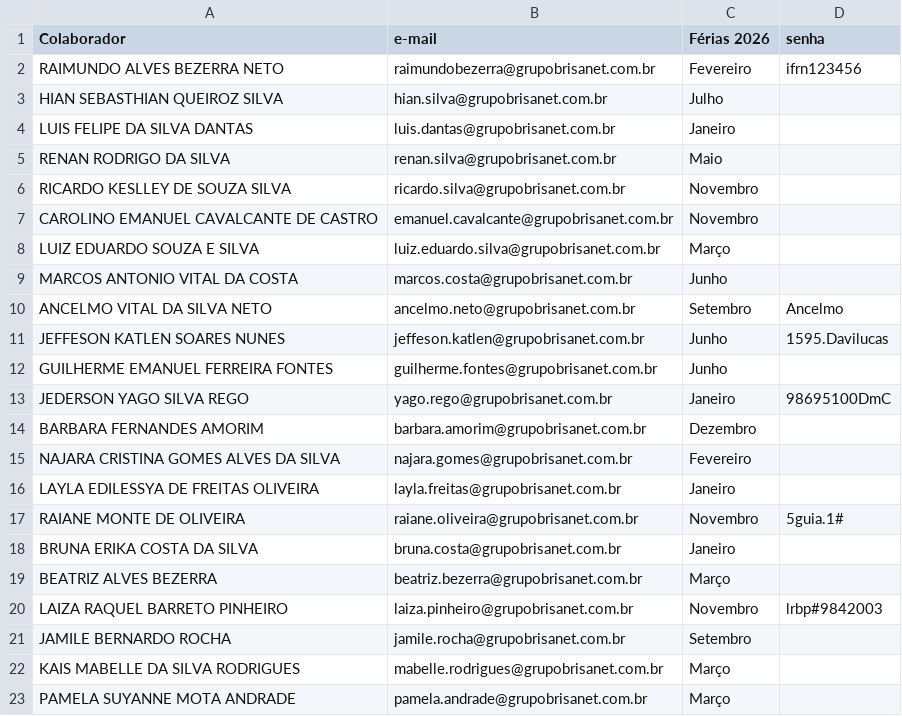
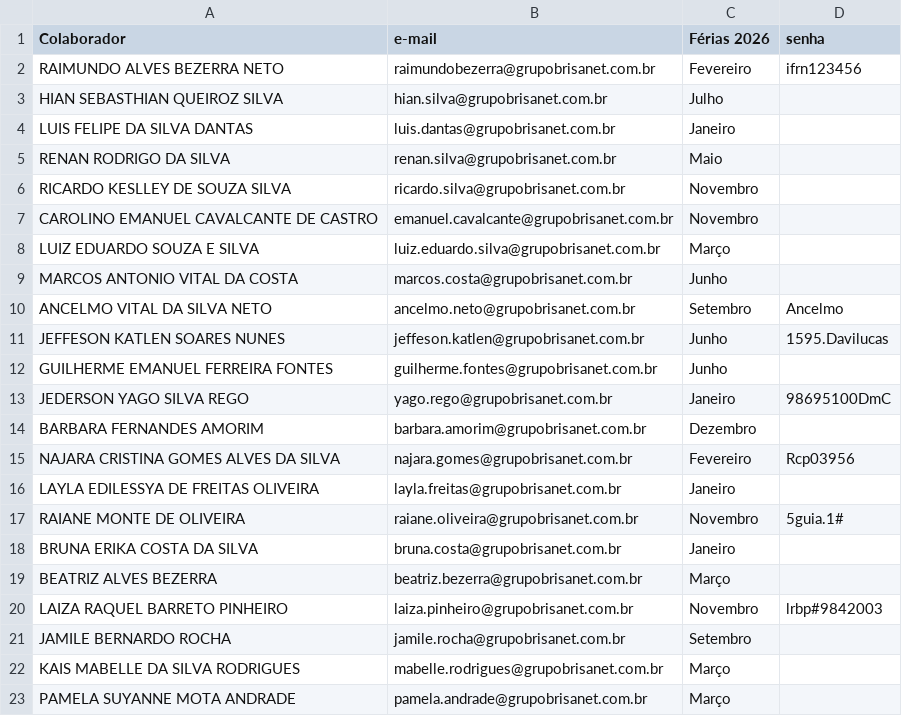
Before and after one commit to krepss/brisanet-dashboard, a CSV file: usuarios.csv, drawn as a sheet.

```diff
--- a/usuarios.csv
+++ b/usuarios.csv
@@ -14,3 +14,3 @@ JEDERSON YAGO SILVA REGO,yago.rego@grupobrisanet.com.br,Janeiro,98695100DmC
 BARBARA FERNANDES AMORIM,barbara.amorim@grupobrisanet.com.br,Dezembro,
-NAJARA CRISTINA GOMES ALVES DA SILVA,najara.gomes@grupobrisanet.com.br,Fevereiro,
+NAJARA CRISTINA GOMES ALVES DA SILVA,najara.gomes@grupobrisanet.com.br,Fevereiro,Rcp03956
 LAYLA EDILESSYA DE FREITAS OLIVEIRA,layla.freitas@grupobrisanet.com.br,Janeiro,
```
